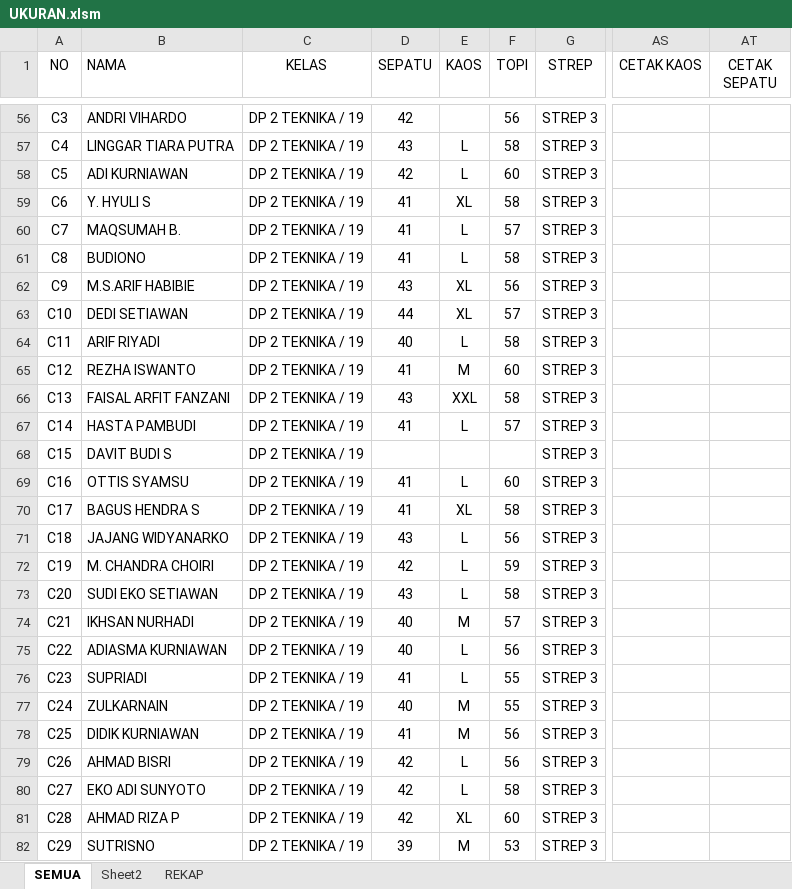
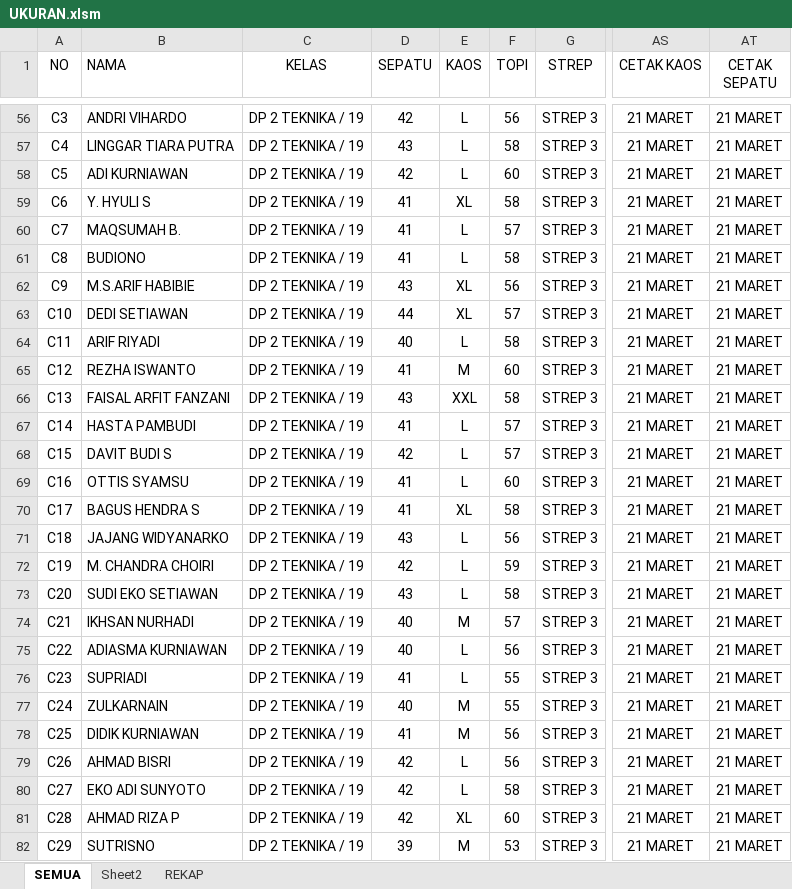
Before and after one commit to dedyhariadi/progress, an Excel workbook: 44. DP 2N19(K_1) 2T19(K_3)/UKURAN.xlsm, sheet SEMUA, drawn as a sheet; only a part is shown, gaps mark what is left out; values as stored, in another font and other column widths than the file's, no borders; table styles not drawn; the diff covers the shown part only; the diff names each change by its address in the sheet, - before the commit and + after, or states it on an @@ line.

```diff
--- a/44. DP 2N19(K_1) 2T19(K_3)/UKURAN.xlsm (sheet SEMUA)
+++ b/44. DP 2N19(K_1) 2T19(K_3)/UKURAN.xlsm (sheet SEMUA)
-E56 (KAOS): (empty)
+E56 (KAOS): L
-AS56:AS82 (CETAK KAOS): (empty)
+AS56:AS82 (CETAK KAOS): 21 MARET
-AT56:AT82 (CETAK SEPATU): (empty)
+AT56:AT82 (CETAK SEPATU): 21 MARET
-D68 (SEPATU): (empty)
+D68 (SEPATU): 42
-E68 (KAOS): (empty)
+E68 (KAOS): L
-F68 (TOPI): (empty)
+F68 (TOPI): 57
```
Also changed, not shown: 159 edited cells elsewhere in this sheet, 43. DP 3T28(K_6) 5N42(K_8) 5T42(K_9)/UKURAN.xlsm, 5 other files.
